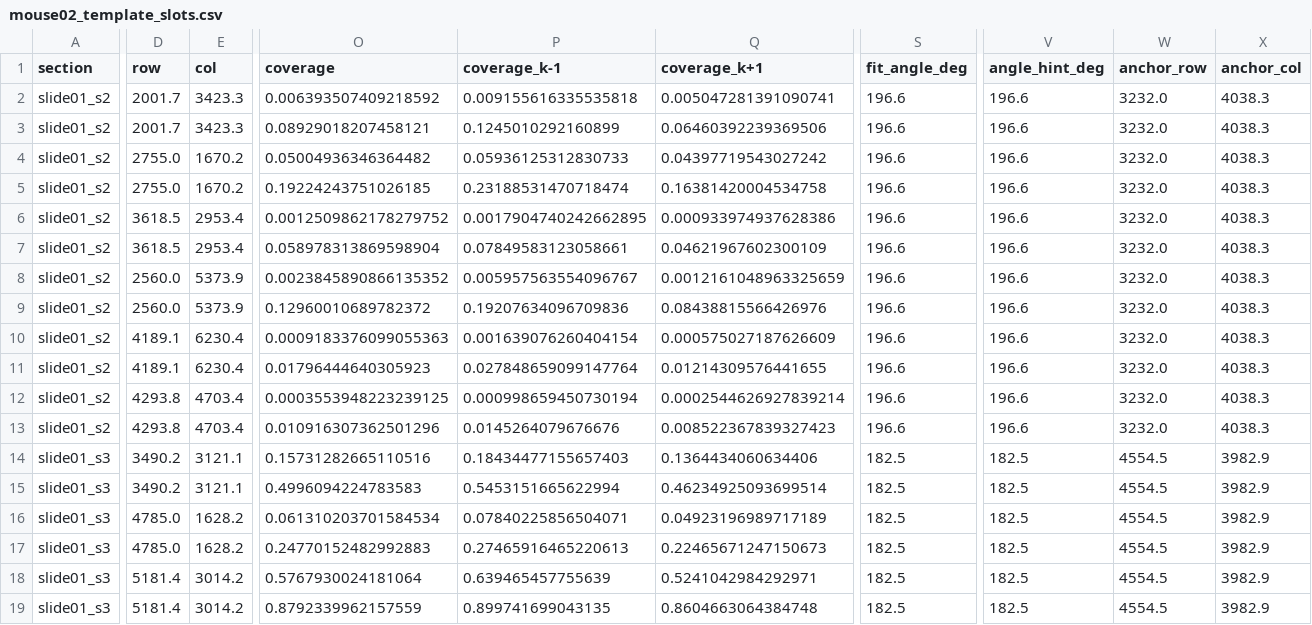
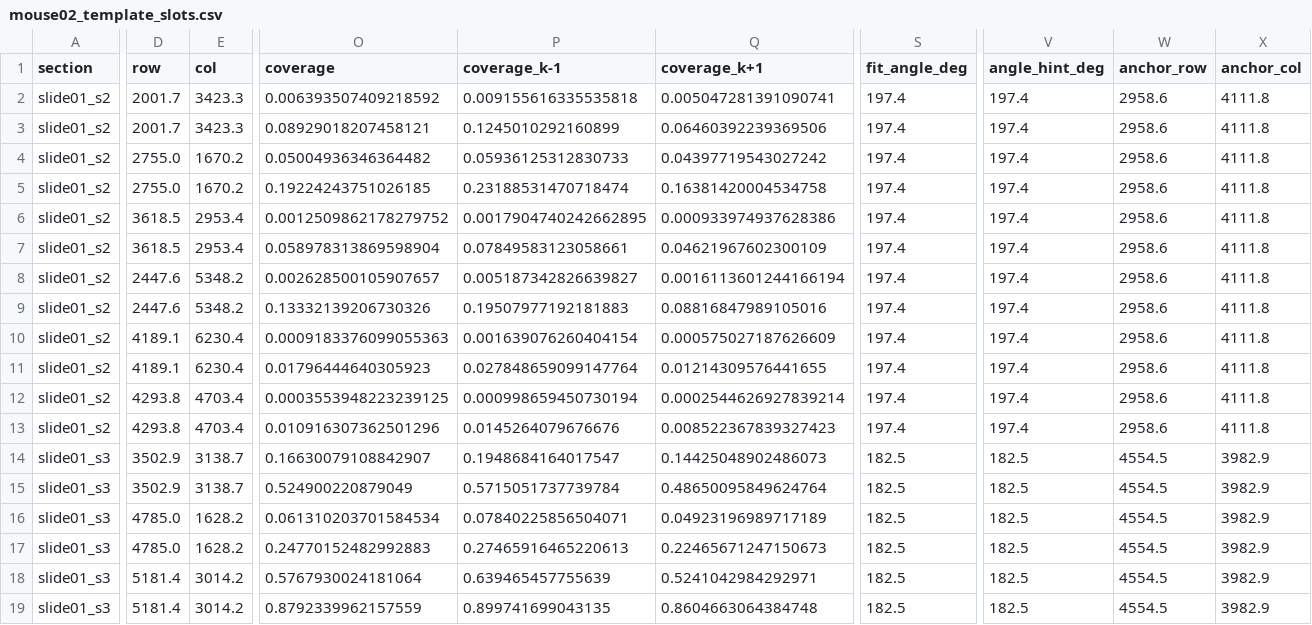
Before and after one commit to andrewbrodriguez/fus-controller, a CSV file: results/histology/mouse02_template_slots.csv, drawn as a sheet; only a part is shown, gaps mark what is left out; the diff covers the shown part only; the diff names each change by its address in the sheet, - before the commit and + after, or states it on an @@ line.

```diff
--- a/results/histology/mouse02_template_slots.csv
+++ b/results/histology/mouse02_template_slots.csv
-S2:S13 (fit_angle_deg): 196.6
+S2:S13 (fit_angle_deg): 197.4
-V2:V13 (angle_hint_deg): 196.6
+V2:V13 (angle_hint_deg): 197.4
-W2:W13 (anchor_row): 3232.0
+W2:W13 (anchor_row): 2958.6
-X2:X13 (anchor_col): 4038.3
+X2:X13 (anchor_col): 4111.8
-D8:D9 (row): 2560.0
+D8:D9 (row): 2447.6
-E8:E9 (col): 5373.9
+E8:E9 (col): 5348.2
-O8 (coverage): 0.0023845890866135352
+O8 (coverage): 0.002628500105907657
-P8 (coverage_k-1): 0.005957563554096767
+P8 (coverage_k-1): 0.005187342826639827
-Q8 (coverage_k+1): 0.0012161048963325659
+Q8 (coverage_k+1): 0.0016113601244166194
-O9 (coverage): 0.12960010689782372
+O9 (coverage): 0.13332139206730326
-P9 (coverage_k-1): 0.19207634096709836
+P9 (coverage_k-1): 0.19507977192181883
-Q9 (coverage_k+1): 0.08438815566426976
+Q9 (coverage_k+1): 0.08816847989105016
-D14:D15 (row): 3490.2
+D14:D15 (row): 3502.9
-E14:E15 (col): 3121.1
+E14:E15 (col): 3138.7
-O14 (coverage): 0.15731282665110516
+O14 (coverage): 0.16630079108842907
-P14 (coverage_k-1): 0.18434477155657403
+P14 (coverage_k-1): 0.1948684164017547
-Q14 (coverage_k+1): 0.1364434060634406
+Q14 (coverage_k+1): 0.14425048902486073
-O15 (coverage): 0.4996094224783583
+O15 (coverage): 0.524900220879049
-P15 (coverage_k-1): 0.5453151665622994
+P15 (coverage_k-1): 0.5715051737739784
-Q15 (coverage_k+1): 0.46234925093699514
+Q15 (coverage_k+1): 0.48650095849624764
```
Also changed, not shown: 10 edited cells elsewhere in this file, data/roi_locations.csv, data/section_orientation.csv, 6 other files.
